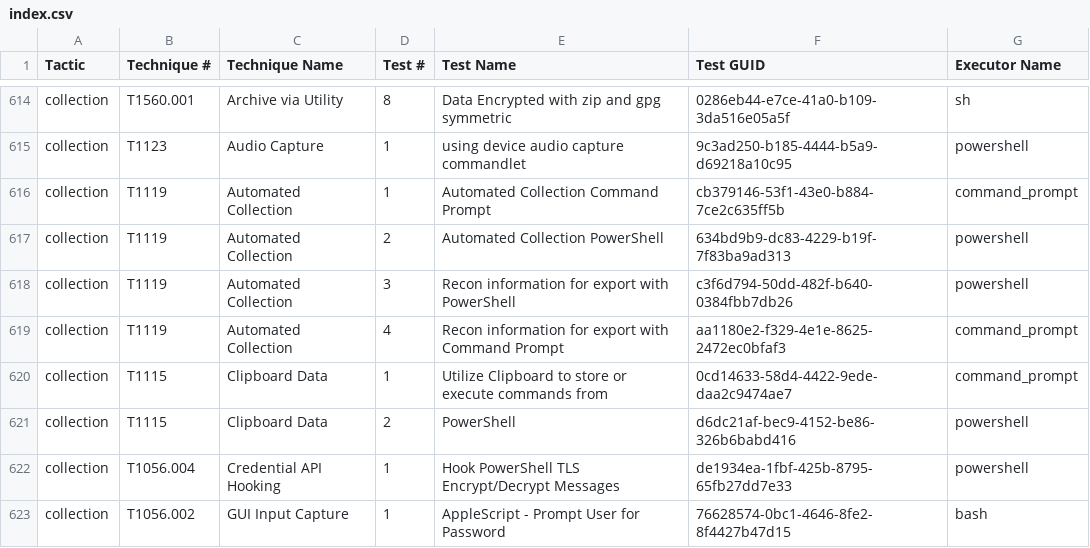
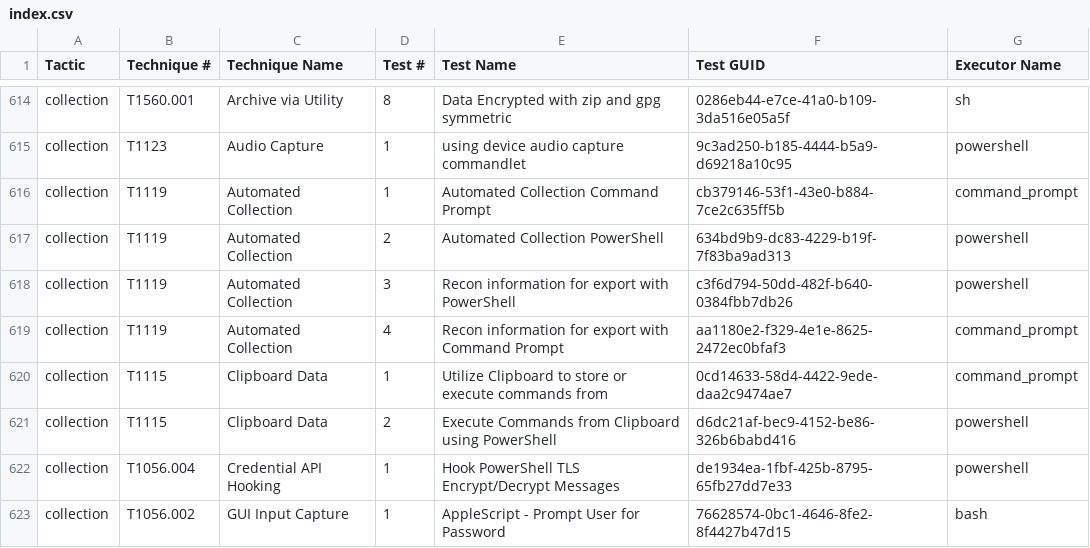
Before and after one commit to redcanaryco/atomic-red-team, a CSV file: atomics/Indexes/Indexes-CSV/index.csv, drawn as a sheet; only a part is shown, gaps mark what is left out.

Commit message:
Generate docs from job=validate_atomics_generate_docs branch=clr2of8-patch-1

```diff
--- a/atomics/Indexes/Indexes-CSV/index.csv
+++ b/atomics/Indexes/Indexes-CSV/index.csv
@@ -620,3 +620,3 @@ collection,T1119,Automated Collection,4,Recon information for export with Comman
 collection,T1115,Clipboard Data,1,Utilize Clipboard to store or execute commands from,0cd14633-58d4-4422-9ede-daa2c9474ae7,command_prompt
-collection,T1115,Clipboard Data,2,PowerShell,d6dc21af-bec9-4152-be86-326b6babd416,powershell
+collection,T1115,Clipboard Data,2,Execute Commands from Clipboard using PowerShell,d6dc21af-bec9-4152-be86-326b6babd416,powershell
 collection,T1056.004,Credential API Hooking,1,Hook PowerShell TLS Encrypt/Decrypt Messages,de1934ea-1fbf-425b-8795-65fb27dd7e33,powershell
```
Also changed, not shown: atomics/Indexes/Indexes-CSV/windows-index.csv, 4 other files.
